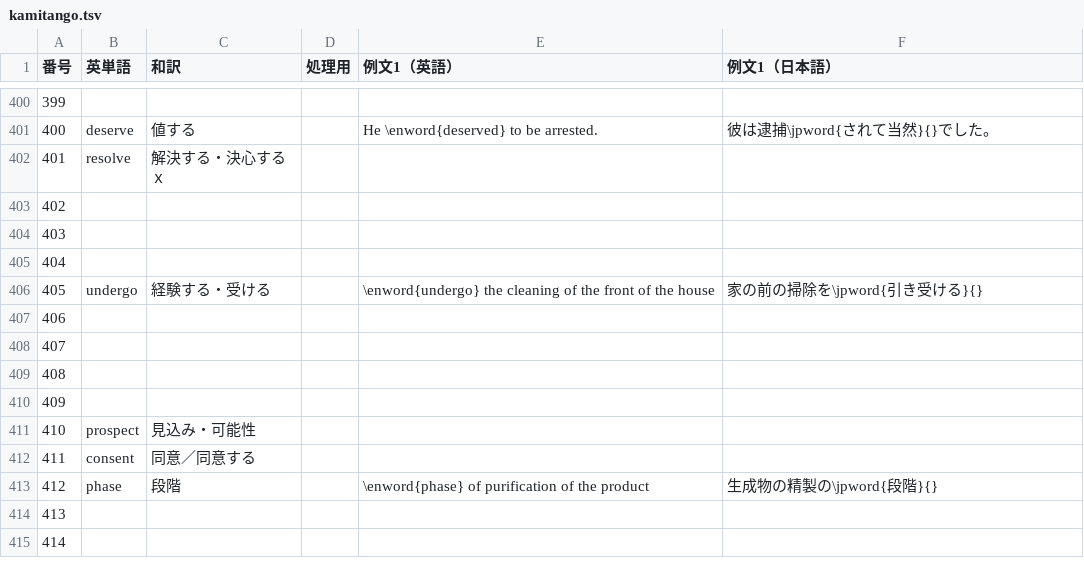
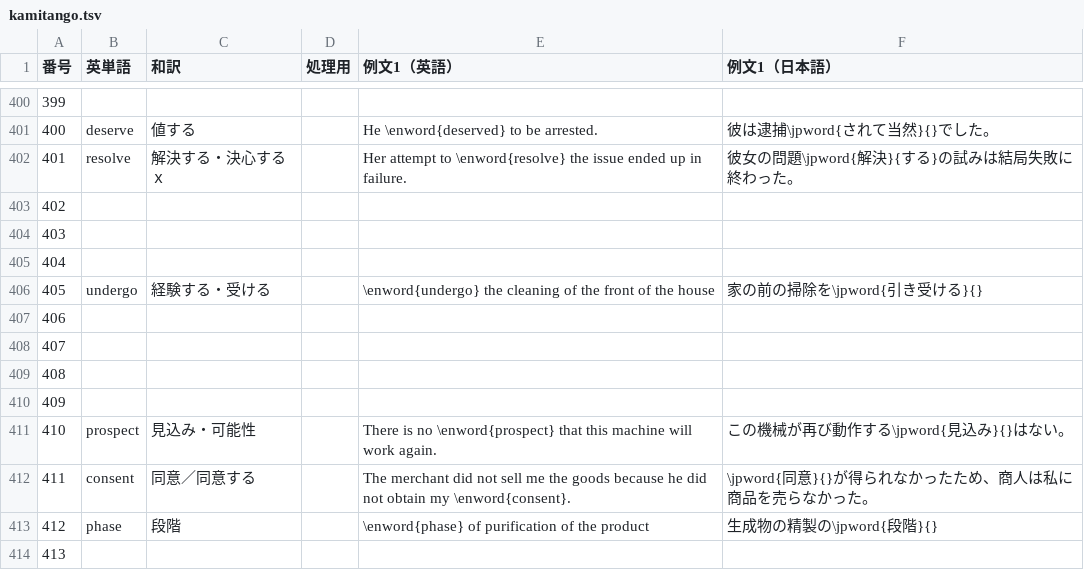
Before and after one commit to Ankaidan/ankaidan.github.io, a TSV file: u/newwordtest/files/kamitango.tsv, drawn as a sheet; only a part is shown, gaps mark what is left out; the shorter side is filled out with more unchanged rows.

```diff
--- a/u/newwordtest/files/kamitango.tsv
+++ b/u/newwordtest/files/kamitango.tsv
@@ -401,3 +401,3 @@
 400	deserve	値する		He \enword{deserved} to be arrested.	彼は逮捕\jpword{されて当然}{}でした。
-401	resolve	解決する・決心するｘ			
+401	resolve	解決する・決心するｘ		Her attempt to \enword{resolve} the issue ended up in failure.	彼女の問題\jpword{解決}{する}の試みは結局失敗に終わった。
 402					
@@ -410,4 +410,4 @@
 409					
-410	prospect	見込み・可能性			
-411	consent	同意／同意する			
+410	prospect	見込み・可能性		There is no \enword{prospect} that this machine will work again.	この機械が再び動作する\jpword{見込み}{}はない。
+411	consent	同意／同意する		The merchant did not sell me the goods because he did not obtain my \enword{consent}.	\jpword{同意}{}が得られなかったため、商人は私に商品を売らなかった。
 412	phase	段階		\enword{phase} of purification of the product	生成物の精製の\jpword{段階}{}
```
Also changed, not shown: 14 other files.
